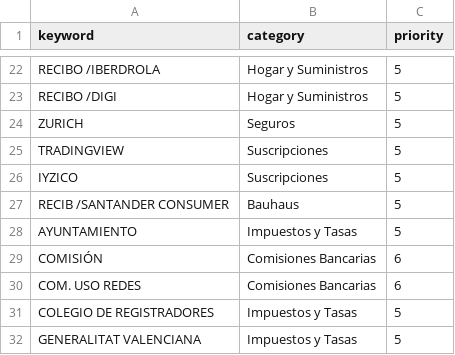
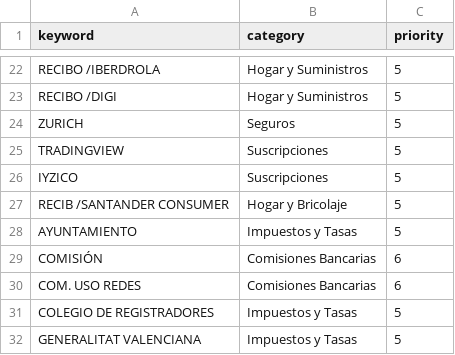
Before and after one commit to pprodman/DWHFinancial, a CSV file: dbt_project/seeds/map_categories.csv, drawn as a sheet; only a part is shown, gaps mark what is left out.

```diff
--- a/dbt_project/seeds/map_categories.csv
+++ b/dbt_project/seeds/map_categories.csv
@@ -26,3 +26,3 @@ TRADINGVIEW,Suscripciones,5
 IYZICO,Suscripciones,5
-RECIB /SANTANDER CONSUMER,Bauhaus,5
+RECIB /SANTANDER CONSUMER,Hogar y Bricolaje,5
 AYUNTAMIENTO,Impuestos y Tasas,5
```
Also changed, not shown: 3 other files.
